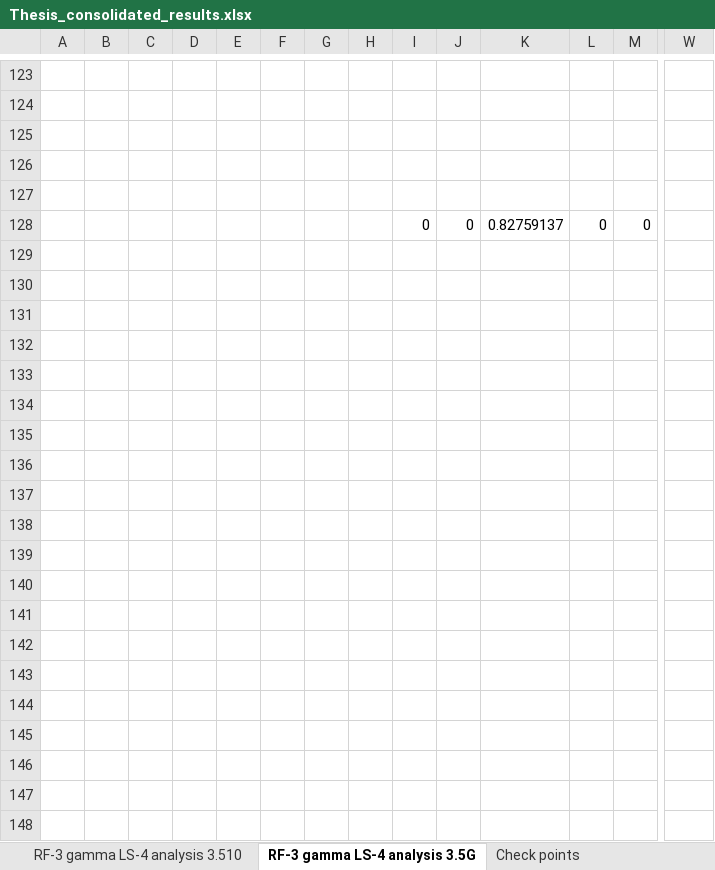
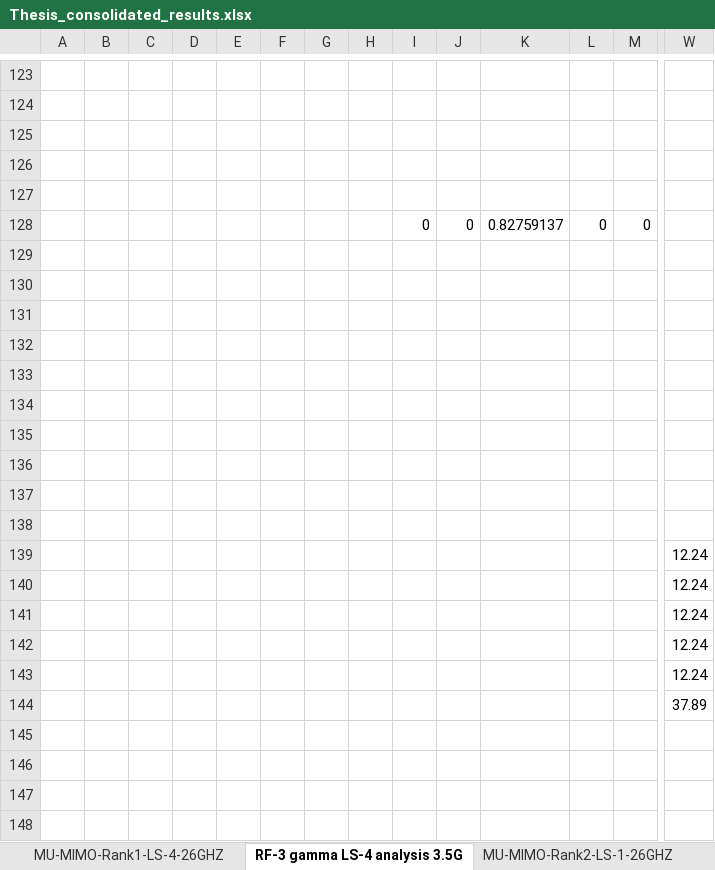
Before and after one commit to jmoraispk/5GSXRSIM, an Excel workbook: Thesis_consolidated_results.xlsx, sheet RF-3 gamma LS-4 analysis 3.5G, drawn as a sheet; only a part is shown, gaps mark what is left out; values as stored, in another font and other column widths than the file's, no borders; charts and pictures not drawn; rows hold the shown columns only; the diff covers the shown part only; the diff names each change by its address in the sheet, - before the commit and + after, or states it on an @@ line.

```diff
--- a/Thesis_consolidated_results.xlsx (sheet RF-3 gamma LS-4 analysis 3.5G)
+++ b/Thesis_consolidated_results.xlsx (sheet RF-3 gamma LS-4 analysis 3.5G)
+row 129: (empty)
+row 130: (empty)
+row 131: (empty)
+row 132: (empty)
+row 133: (empty)
+row 134: (empty)
+row 135: (empty)
+row 136: (empty)
+row 137: (empty)
+row 138: (empty)
+row 139:  |  |  |  |  |  |  |  |  |  |  |  |  | 12.24
+row 140:  |  |  |  |  |  |  |  |  |  |  |  |  | 12.24
+row 141:  |  |  |  |  |  |  |  |  |  |  |  |  | 12.24
+row 142:  |  |  |  |  |  |  |  |  |  |  |  |  | 12.24
+row 143:  |  |  |  |  |  |  |  |  |  |  |  |  | 12.24
+row 144:  |  |  |  |  |  |  |  |  |  |  |  |  | 37.89
+row 145: (empty)
+row 146: (empty)
+row 147: (empty)
+row 148: (empty)
```
Also changed, not shown: 41 added rows and 20 edited cells elsewhere in this sheet, sheet MU-MIMO-Rank1-LS-4-26GHZ, sheet RF fix PLR 26GHz, sheet MU-MIMO-Rank2-LS-2-3.5GHZ, sheet RF fix PLR 3.5GHz, sheet MU-MIMO-Rank2-LS-2-26GHZ, sheet RF-3 SU LS-1 analysis 3.5G, other sheet tabs, charts or pictures, 2 other files.
